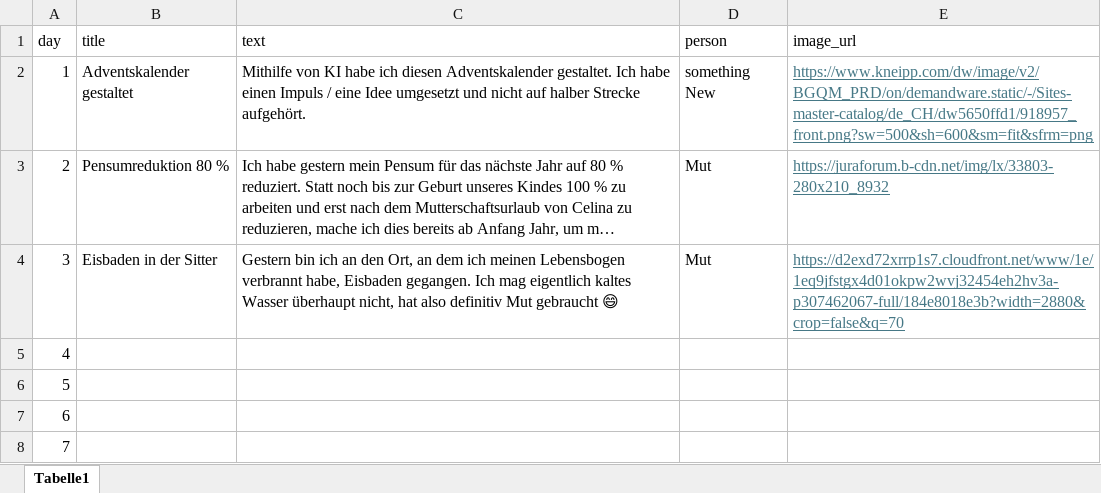
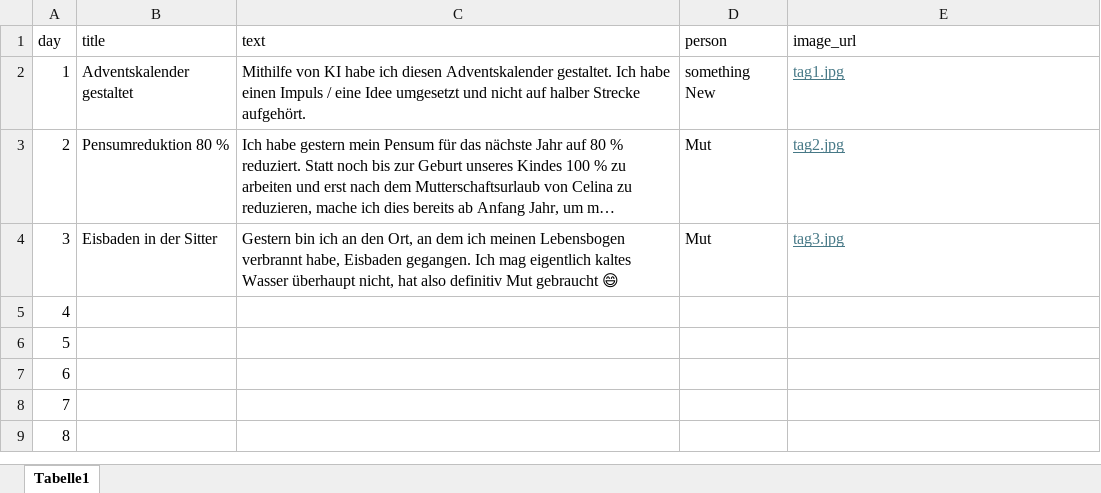
Before and after one commit to silvioobi/adventskalender-mut-und-nicht-mehr-brav, an Excel workbook: advent_content.xlsx, sheet Tabelle1, drawn as a sheet; only a part is shown; the shorter side is filled out with more unchanged rows; long unchanged cells end in …; values as stored, in another font and other column widths than the file's, no borders; the diff names each change by its address in the sheet, - before the commit and + after, or states it on an @@ line.

Commit message:
Add files via upload

```diff
--- a/advent_content.xlsx (sheet Tabelle1)
+++ b/advent_content.xlsx (sheet Tabelle1)
-E2 (image_url): https://www.kneipp.com/dw/image/v2/BGQM_PRD/on/demandware.static/-/Sites-master-catalog/de_CH/dw5650ffd1/918957_front.png?sw=500&sh=600&sm=fit&sfrm=png
+E2 (image_url): tag1.jpg
-E3 (image_url): https://juraforum.b-cdn.net/img/lx/33803-280x210_8932
+E3 (image_url): tag2.jpg
-E4 (image_url): https://d2exd72xrrp1s7.cloudfront.net/www/1e/1eq9jfstgx4d01okpw2wvj32454eh2hv3a-p307462067-full/184e8018e3b?width=2880&crop=false&q=70
+E4 (image_url): tag3.jpg
```
